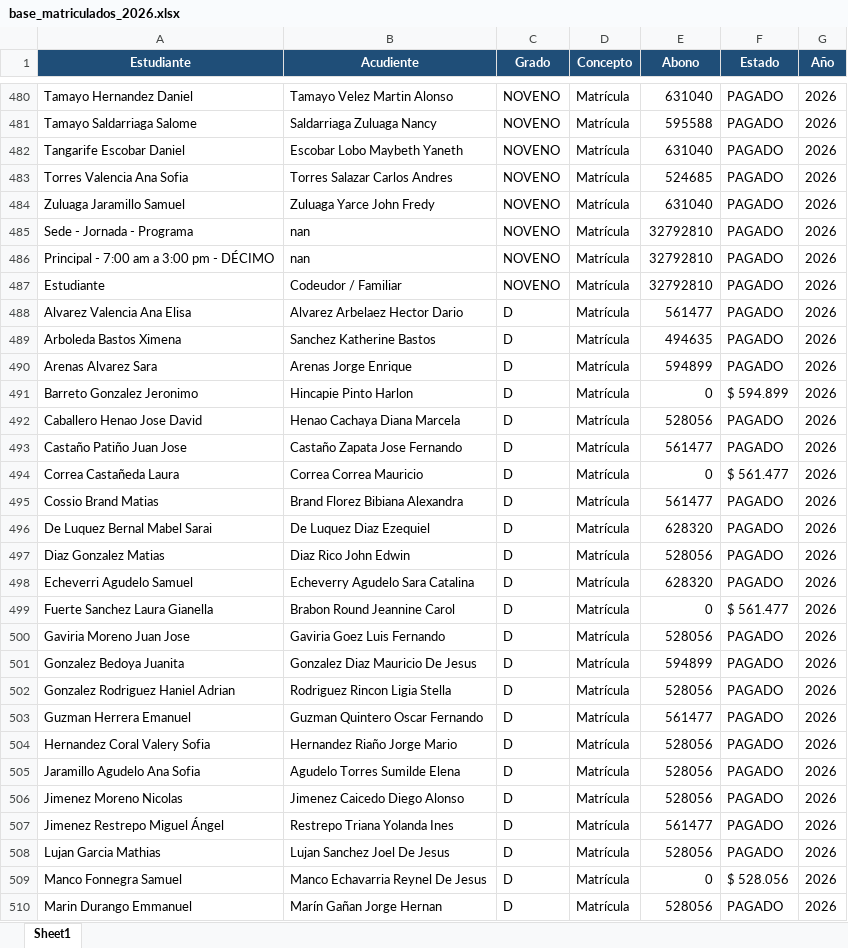
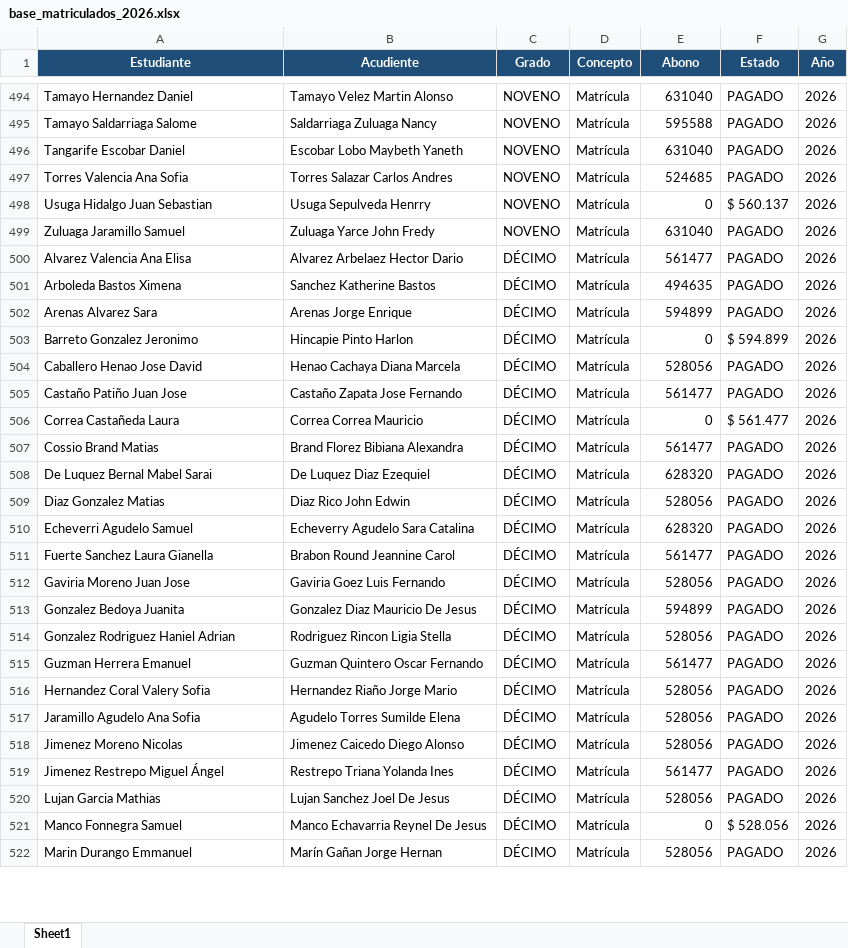
Before and after one commit to CarlosAlfredo4200/process_python_cpcs, an Excel workbook: matriculados_2026/base_matriculados_2026.xlsx, sheet Sheet1, drawn as a sheet; only a part is shown, gaps mark what is left out; values as stored, in another font and other column widths than the file's, no borders; removed rows and columns are numbered as before the commit, all else as after; the diff covers the shown part only; the diff names each change by its address in the sheet, - before the commit and + after, or states it on an @@ line.

```diff
--- a/matriculados_2026/base_matriculados_2026.xlsx (sheet Sheet1)
+++ b/matriculados_2026/base_matriculados_2026.xlsx (sheet Sheet1)
+row 498: Usuga Hidalgo Juan Sebastian | Usuga Sepulveda Henrry | NOVENO | Matrícula | 0 | $ 560.137 | 2026
-row 485: Sede - Jornada - Programa | nan | NOVENO | Matrícula | 32792810 | PAGADO | 2026
-row 486: Principal - 7:00 am a 3:00 pm - DÉCIMO | nan | NOVENO | Matrícula | 32792810 | PAGADO | 2026
-row 487: Estudiante | Codeudor / Familiar | NOVENO | Matrícula | 32792810 | PAGADO | 2026
-C500:C522 (Grado): D
+C500:C522 (Grado): DÉCIMO
-E511 (Abono): 0
+E511 (Abono): 561477
-F511 (Estado): $ 561.477
+F511 (Estado): PAGADO
```
Also changed, not shown: 40 added rows, 28 removed rows and 101 edited cells elsewhere in this sheet, 5 other files.
